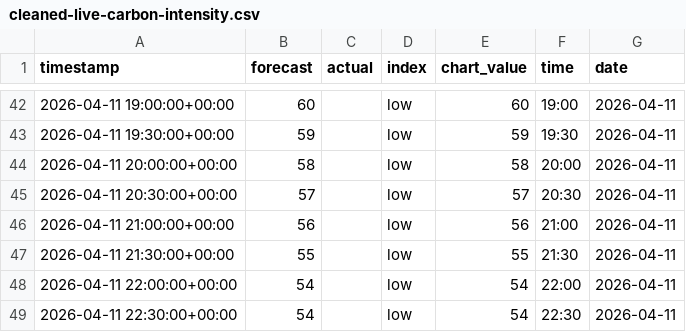
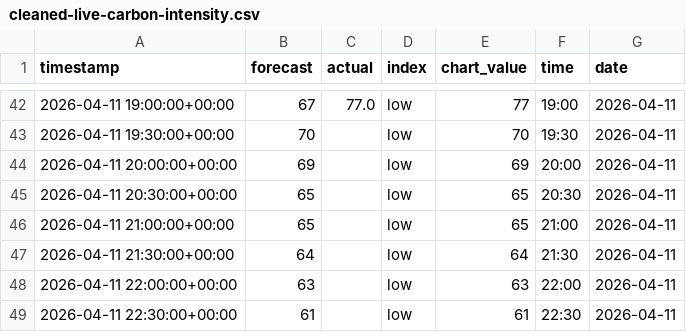
Before and after one commit to olliebranston/the-new-current-site, a CSV file: data/cleaned-live-carbon-intensity.csv, drawn as a sheet; only a part is shown, gaps mark what is left out; the diff covers the shown part only.

```diff
--- a/data/cleaned-live-carbon-intensity.csv
+++ b/data/cleaned-live-carbon-intensity.csv
@@ -42,8 +42,8 @@ timestamp,forecast,actual,index,chart_value,time,date
-2026-04-11 19:00:00+00:00,60,,low,60,19:00,2026-04-11
-2026-04-11 19:30:00+00:00,59,,low,59,19:30,2026-04-11
-2026-04-11 20:00:00+00:00,58,,low,58,20:00,2026-04-11
-2026-04-11 20:30:00+00:00,57,,low,57,20:30,2026-04-11
-2026-04-11 21:00:00+00:00,56,,low,56,21:00,2026-04-11
-2026-04-11 21:30:00+00:00,55,,low,55,21:30,2026-04-11
-2026-04-11 22:00:00+00:00,54,,low,54,22:00,2026-04-11
-2026-04-11 22:30:00+00:00,54,,low,54,22:30,2026-04-11
+2026-04-11 19:00:00+00:00,67,77.0,low,77,19:00,2026-04-11
+2026-04-11 19:30:00+00:00,70,,low,70,19:30,2026-04-11
+2026-04-11 20:00:00+00:00,69,,low,69,20:00,2026-04-11
+2026-04-11 20:30:00+00:00,65,,low,65,20:30,2026-04-11
+2026-04-11 21:00:00+00:00,65,,low,65,21:00,2026-04-11
+2026-04-11 21:30:00+00:00,64,,low,64,21:30,2026-04-11
+2026-04-11 22:00:00+00:00,63,,low,63,22:00,2026-04-11
+2026-04-11 22:30:00+00:00,61,,low,61,22:30,2026-04-11
```
Also changed, not shown: 32 edited cells elsewhere in this file, data/live-carbon-intensity.csv, 2 other files.
